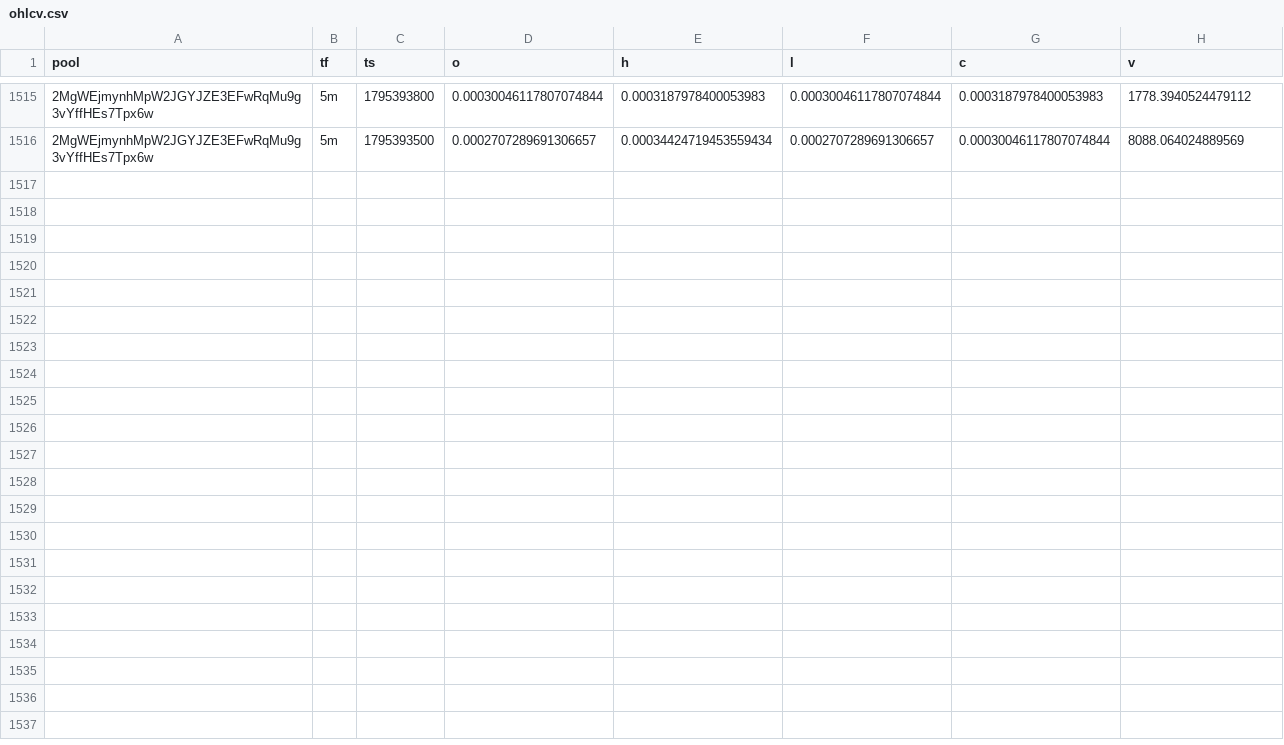
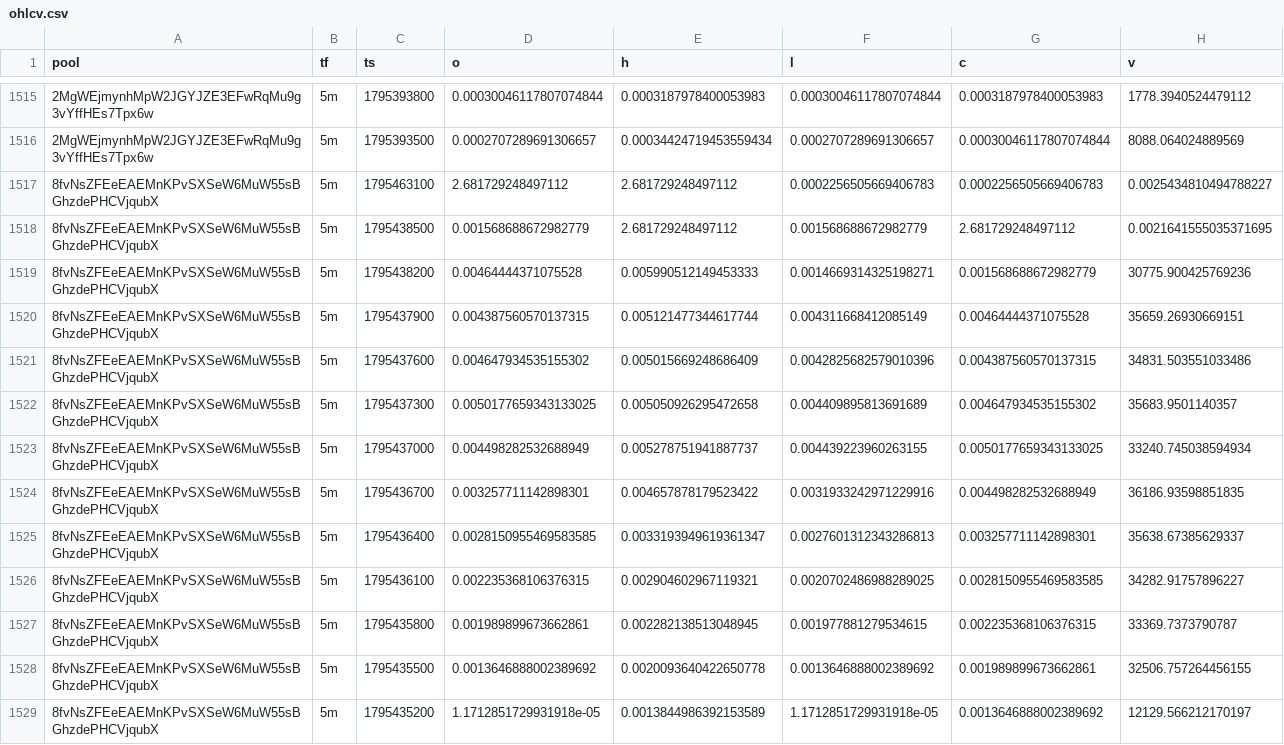
Before and after one commit to davidbobholz-stack/young-coin-collector., a CSV file: shards/2026-11-23/ohlcv.csv, drawn as a sheet; only a part is shown, gaps mark what is left out; the diff names each change by its address in the sheet, - before the commit and + after, or states it on an @@ line.

```diff
--- a/shards/2026-11-23/ohlcv.csv
+++ b/shards/2026-11-23/ohlcv.csv
+row 1517: 8fvNsZFEeEAEMnKPvSXSeW6MuW55sBGhzdePHCVjqubX | 5m | 1795463100 | 2.681729248497112 | 2.681729248497112 | 0.0002256505669406783 | 0.0002256505669406783 | 0.0025434810494788227
+row 1518: 8fvNsZFEeEAEMnKPvSXSeW6MuW55sBGhzdePHCVjqubX | 5m | 1795438500 | 0.001568688672982779 | 2.681729248497112 | 0.001568688672982779 | 2.681729248497112 | 0.0021641555035371695
+row 1519: 8fvNsZFEeEAEMnKPvSXSeW6MuW55sBGhzdePHCVjqubX | 5m | 1795438200 | 0.00464444371075528 | 0.005990512149453333 | 0.0014669314325198271 | 0.001568688672982779 | 30775.900425769236
+row 1520: 8fvNsZFEeEAEMnKPvSXSeW6MuW55sBGhzdePHCVjqubX | 5m | 1795437900 | 0.004387560570137315 | 0.005121477344617744 | 0.004311668412085149 | 0.00464444371075528 | 35659.26930669151
+row 1521: 8fvNsZFEeEAEMnKPvSXSeW6MuW55sBGhzdePHCVjqubX | 5m | 1795437600 | 0.004647934535155302 | 0.005015669248686409 | 0.0042825682579010396 | 0.004387560570137315 | 34831.503551033486
+row 1522: 8fvNsZFEeEAEMnKPvSXSeW6MuW55sBGhzdePHCVjqubX | 5m | 1795437300 | 0.0050177659343133025 | 0.005050926295472658 | 0.004409895813691689 | 0.004647934535155302 | 35683.9501140357
+row 1523: 8fvNsZFEeEAEMnKPvSXSeW6MuW55sBGhzdePHCVjqubX | 5m | 1795437000 | 0.004498282532688949 | 0.005278751941887737 | 0.004439223960263155 | 0.0050177659343133025 | 33240.745038594934
+row 1524: 8fvNsZFEeEAEMnKPvSXSeW6MuW55sBGhzdePHCVjqubX | 5m | 1795436700 | 0.003257711142898301 | 0.004657878179523422 | 0.0031933242971229916 | 0.004498282532688949 | 36186.93598851835
+row 1525: 8fvNsZFEeEAEMnKPvSXSeW6MuW55sBGhzdePHCVjqubX | 5m | 1795436400 | 0.0028150955469583585 | 0.0033193949619361347 | 0.0027601312343286813 | 0.003257711142898301 | 35638.67385629337
+row 1526: 8fvNsZFEeEAEMnKPvSXSeW6MuW55sBGhzdePHCVjqubX | 5m | 1795436100 | 0.002235368106376315 | 0.002904602967119321 | 0.0020702486988289025 | 0.0028150955469583585 | 34282.91757896227
+row 1527: 8fvNsZFEeEAEMnKPvSXSeW6MuW55sBGhzdePHCVjqubX | 5m | 1795435800 | 0.001989899673662861 | 0.002282138513048945 | 0.001977881279534615 | 0.002235368106376315 | 33369.7373790787
+row 1528: 8fvNsZFEeEAEMnKPvSXSeW6MuW55sBGhzdePHCVjqubX | 5m | 1795435500 | 0.0013646888002389692 | 0.0020093640422650778 | 0.0013646888002389692 | 0.001989899673662861 | 32506.757264456155
+row 1529: 8fvNsZFEeEAEMnKPvSXSeW6MuW55sBGhzdePHCVjqubX | 5m | 1795435200 | 1.1712851729931918e-05 | 0.0013844986392153589 | 1.1712851729931918e-05 | 0.0013646888002389692 | 12129.566212170197
```
Also changed, not shown: shards/2026-11-25/ohlcv.csv, 13 other files.
